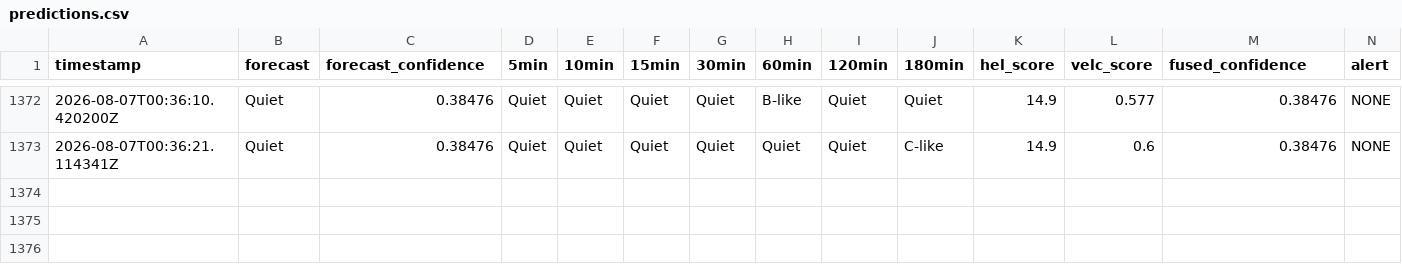
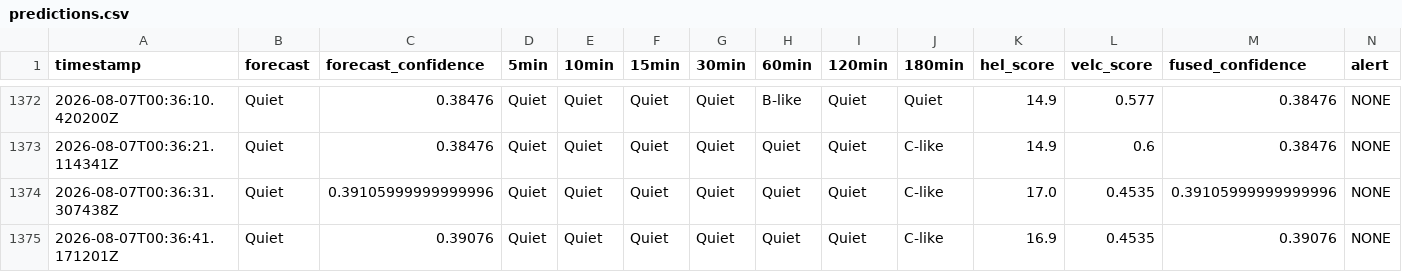
Before and after one commit to gawasaastha12-jpg/ISRO-project, a CSV file: logs/predictions.csv, drawn as a sheet; only a part is shown, gaps mark what is left out; rows hold the shown columns only; the diff names each change by its address in the sheet, - before the commit and + after, or states it on an @@ line.

```diff
--- a/logs/predictions.csv
+++ b/logs/predictions.csv
+row 1374: 2026-08-07T00:36:31.307438Z | Quiet | 0.39105999999999996 | Quiet | Quiet | Quiet | Quiet | Quiet | Quiet | C-like | 17.0 | 0.4535 | 0.39105999999999996 | NONE
+row 1375: 2026-08-07T00:36:41.171201Z | Quiet | 0.39076 | Quiet | Quiet | Quiet | Quiet | Quiet | Quiet | C-like | 16.9 | 0.4535 | 0.39076 | NONE
```
Also changed, not shown: logs/team_predictions.csv.
